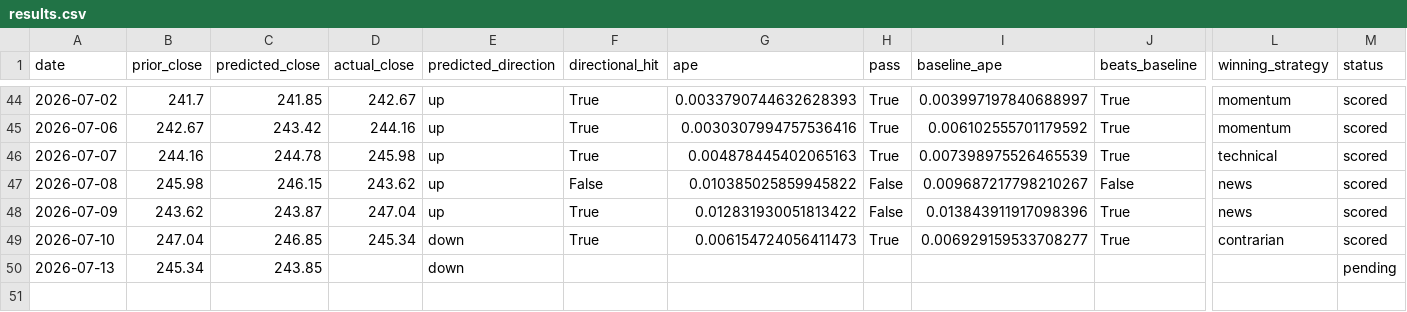
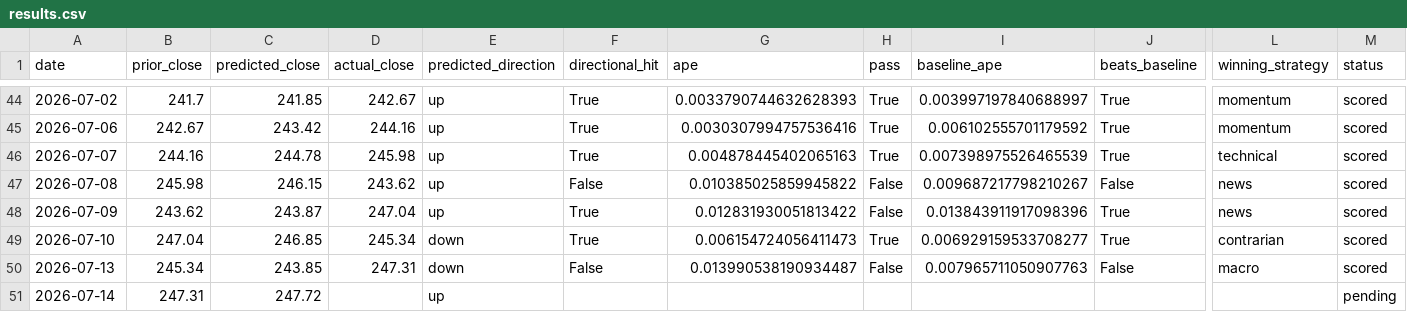
Before and after one commit to fabiopiazza59-hue/agentic-flow-demo, a CSV file: self-improvement_loop/results/results.csv, drawn as a sheet; only a part is shown, gaps mark what is left out; rows hold the shown columns only; the diff names each change by its address in the sheet, - before the commit and + after, or states it on an @@ line.

```diff
--- a/self-improvement_loop/results/results.csv
+++ b/self-improvement_loop/results/results.csv
-D50 (actual_close): (empty)
+D50 (actual_close): 247.31
-F50 (directional_hit): (empty)
+F50 (directional_hit): False
-G50 (ape): (empty)
+G50 (ape): 0.013990538190934487
-H50 (pass): (empty)
+H50 (pass): False
-I50 (baseline_ape): (empty)
+I50 (baseline_ape): 0.007965711050907763
-J50 (beats_baseline): (empty)
+J50 (beats_baseline): False
-L50 (winning_strategy): (empty)
+L50 (winning_strategy): macro
-M50 (status): pending
+M50 (status): scored
+row 51: 2026-07-14 | 247.31 | 247.72 |  | up |  |  |  |  |  |  | pending
```
Also changed, not shown: 9 other files.
